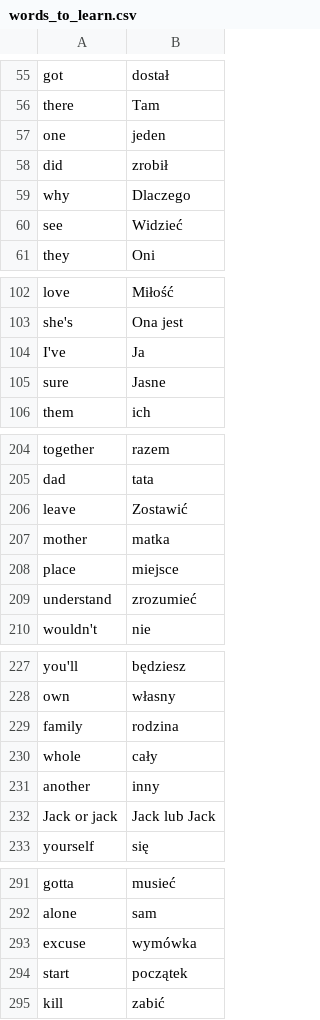
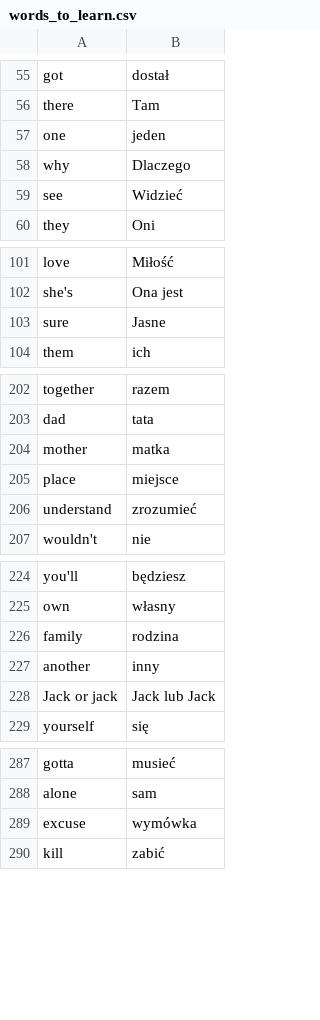
Before and after one commit to Matthew1401/100_Days_of_Code, a CSV file: Day-31-FlashCardApp/words_to_learn.csv, drawn as a sheet; only a part is shown, gaps mark what is left out; the diff covers the shown part only.

```diff
--- a/Day-31-FlashCardApp/words_to_learn.csv
+++ b/Day-31-FlashCardApp/words_to_learn.csv
@@ -57,3 +57,2 @@ there,Tam
 one,jeden
-did,zrobił
 why,Dlaczego
@@ -103,3 +102,2 @@ love,Miłość
 she's,Ona jest
-I've,Ja
 sure,Jasne
@@ -205,3 +203,2 @@ together,razem
 dad,tata
-leave,Zostawić
 mother,matka
@@ -229,3 +226,2 @@ own,własny
 family,rodzina
-whole,cały
 another,inny
@@ -293,3 +289,2 @@ alone,sam
 excuse,wymówka
-start,początek
 kill,zabić
```
Also changed, not shown: 3 removed rows elsewhere in this file, 3 other files.
